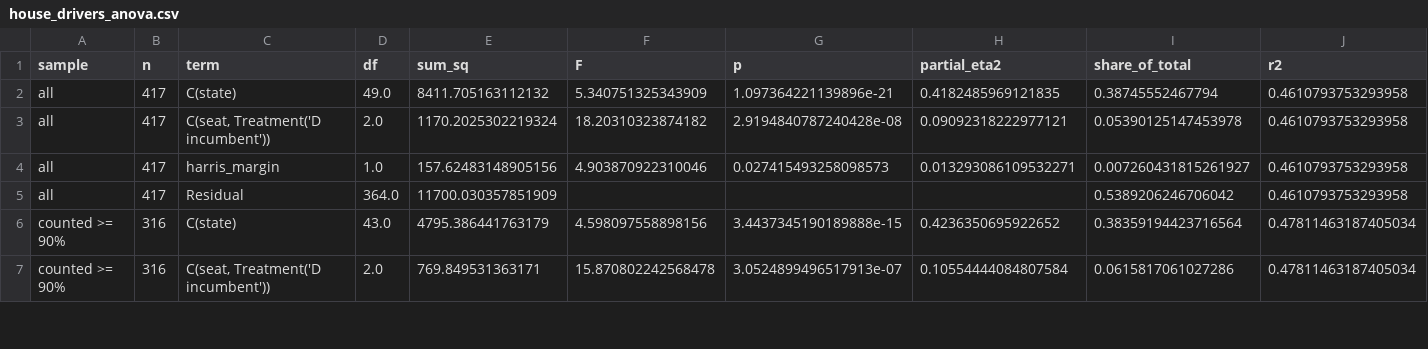
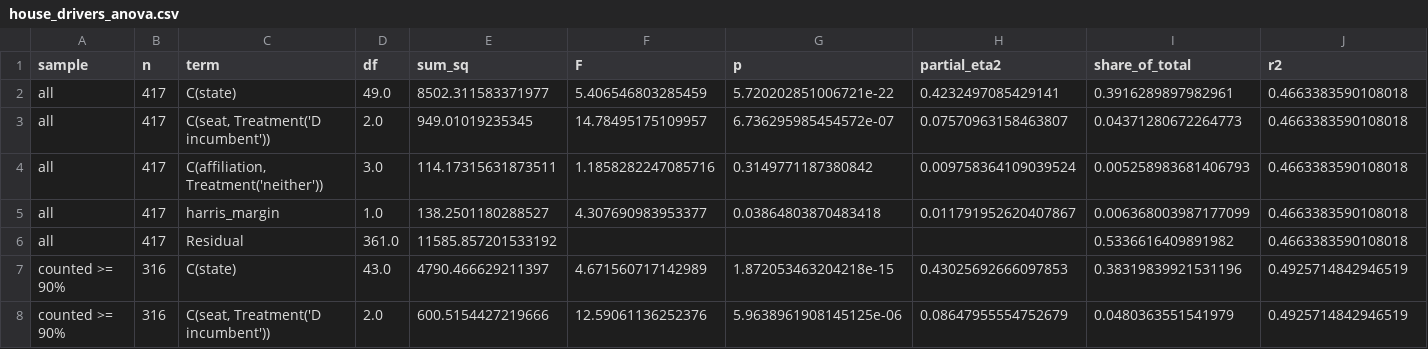
Before and after one commit to jamesvillarrubia/center-basher, a CSV file: data/derived/midterm2026/house_drivers_anova.csv, drawn as a sheet; only a part is shown; the diff covers the shown part only.

```diff
--- a/data/derived/midterm2026/house_drivers_anova.csv
+++ b/data/derived/midterm2026/house_drivers_anova.csv
@@ -1,7 +1,8 @@
 sample,n,term,df,sum_sq,F,p,partial_eta2,share_of_total,r2
-all,417,C(state),49.0,8411.705163112132,5.340751325343909,1.097364221139896e-21,0.4182485969121835,0.38745552467794,0.4610793753293958
-all,417,"C(seat, Treatment('D incumbent'))",2.0,1170.2025302219324,18.20310323874182,2.9194840787240428e-08,0.09092318222977121,0.05390125147453978,0.4610793753293958
-all,417,harris_margin,1.0,157.62483148905156,4.903870922310046,0.027415493258098573,0.013293086109532271,0.007260431815261927,0.4610793753293958
-all,417,Residual,364.0,11700.030357851909,,,,0.5389206246706042,0.4610793753293958
-counted >= 90%,316,C(state),43.0,4795.386441763179,4.598097558898156,3.4437345190189888e-15,0.4236350695922652,0.38359194423716564,0.47811463187405034
-counted >= 90%,316,"C(seat, Treatment('D incumbent'))",2.0,769.849531363171,15.870802242568478,3.0524899496517913e-07,0.10554444084807584,0.0615817061027286,0.47811463187405034
+all,417,C(state),49.0,8502.311583371977,5.406546803285459,5.720202851006721e-22,0.4232497085429141,0.3916289897982961,0.4663383590108018
+all,417,"C(seat, Treatment('D incumbent'))",2.0,949.01019235345,14.78495175109957,6.736295985454572e-07,0.07570963158463807,0.04371280672264773,0.4663383590108018
+all,417,"C(affiliation, Treatment('neither'))",3.0,114.17315631873511,1.1858282247085716,0.3149771187380842,0.009758364109039524,0.005258983681406793,0.4663383590108018
+all,417,harris_margin,1.0,138.2501180288527,4.307690983953377,0.03864803870483418,0.011791952620407867,0.006368003987177099,0.4663383590108018
+all,417,Residual,361.0,11585.857201533192,,,,0.5336616409891982,0.4663383590108018
+counted >= 90%,316,C(state),43.0,4790.466629211397,4.671560717142989,1.872053463204218e-15,0.43025692666097853,0.38319839921531196,0.4925714842946519
+counted >= 90%,316,"C(seat, Treatment('D incumbent'))",2.0,600.5154427219666,12.59061136252376,5.9638961908145125e-06,0.08647955554752679,0.0480363551541979,0.4925714842946519
```
Also changed, not shown: 1 added row and 10 edited cells elsewhere in this file, data/derived/midterm2026/house_drivers_coefs.csv, 23 other files.
